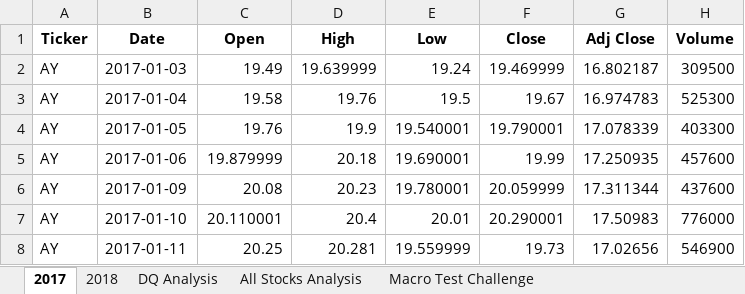
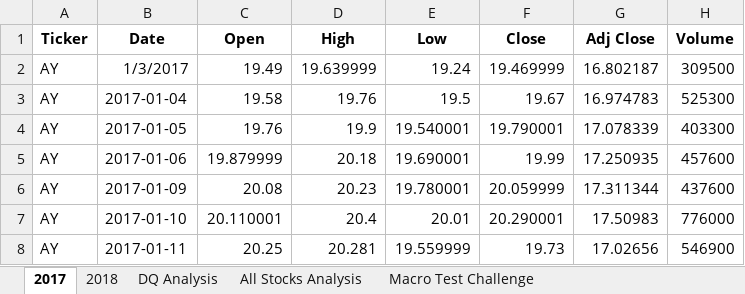
Before and after one commit to ipbrieske/stock-analysis, an Excel workbook: green_stocks.xlsm, sheet 2017, drawn as a sheet; only a part is shown; values as stored, in another font and other column widths than the file's, no borders; the diff names each change by its address in the sheet, - before the commit and + after, or states it on an @@ line.

```diff
--- a/green_stocks.xlsm (sheet 2017)
+++ b/green_stocks.xlsm (sheet 2017)
-B2 (Date): 2017-01-03
+B2 (Date): 1/3/2017
```
Also changed, not shown: sheet All Stocks Analysis.
